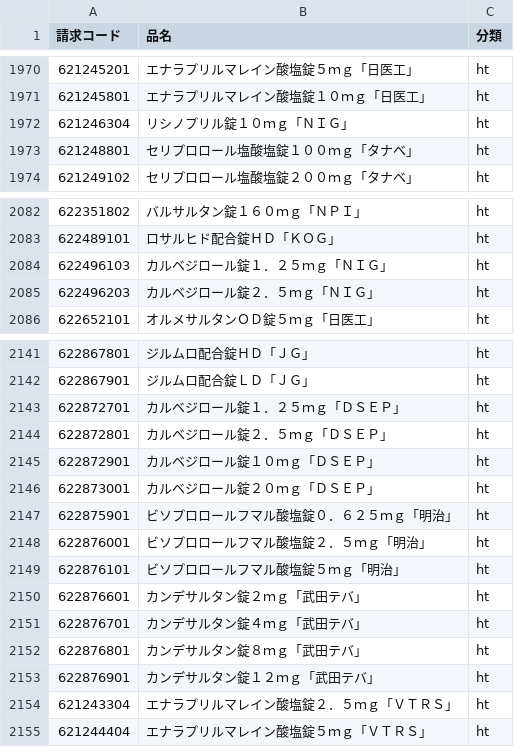
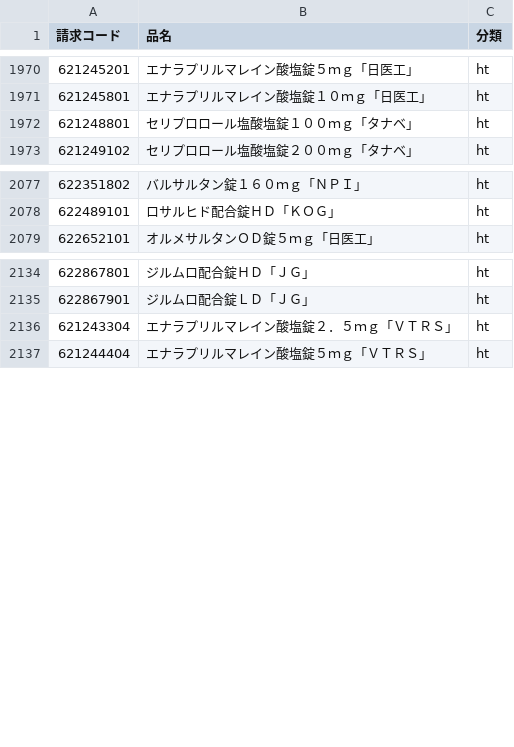
Before and after one commit to PREVENT-Inc/MyscopeMasterList, a CSV file: Mystar_tg_medicine/items/血圧降下剤.csv, drawn as a sheet; only a part is shown, gaps mark what is left out; removed rows and columns are numbered as before the commit, all else as after; the diff covers the shown part only; the diff names each change by its address in the sheet, - before the commit and + after, or states it on an @@ line.

```diff
--- a/Mystar_tg_medicine/items/血圧降下剤.csv
+++ b/Mystar_tg_medicine/items/血圧降下剤.csv
-row 1972: 621246304 | リシノプリル錠１０ｍｇ「ＮＩＧ」 | ht
-row 2084: 622496103 | カルベジロール錠１．２５ｍｇ「ＮＩＧ」 | ht
-row 2085: 622496203 | カルベジロール錠２．５ｍｇ「ＮＩＧ」 | ht
-row 2143: 622872701 | カルベジロール錠１．２５ｍｇ「ＤＳＥＰ」 | ht
-row 2144: 622872801 | カルベジロール錠２．５ｍｇ「ＤＳＥＰ」 | ht
-row 2145: 622872901 | カルベジロール錠１０ｍｇ「ＤＳＥＰ」 | ht
-row 2146: 622873001 | カルベジロール錠２０ｍｇ「ＤＳＥＰ」 | ht
-row 2147: 622875901 | ビソプロロールフマル酸塩錠０．６２５ｍｇ「明治」 | ht
-row 2148: 622876001 | ビソプロロールフマル酸塩錠２．５ｍｇ「明治」 | ht
-row 2149: 622876101 | ビソプロロールフマル酸塩錠５ｍｇ「明治」 | ht
-row 2150: 622876601 | カンデサルタン錠２ｍｇ「武田テバ」 | ht
-row 2151: 622876701 | カンデサルタン錠４ｍｇ「武田テバ」 | ht
-row 2152: 622876801 | カンデサルタン錠８ｍｇ「武田テバ」 | ht
-row 2153: 622876901 | カンデサルタン錠１２ｍｇ「武田テバ」 | ht
```
Also changed, not shown: 15 added rows and 4 removed rows elsewhere in this file, Mystar_tg_disease/items/cva.csv, Mystar_tg_disease/target_disease.csv, 5 other files.
